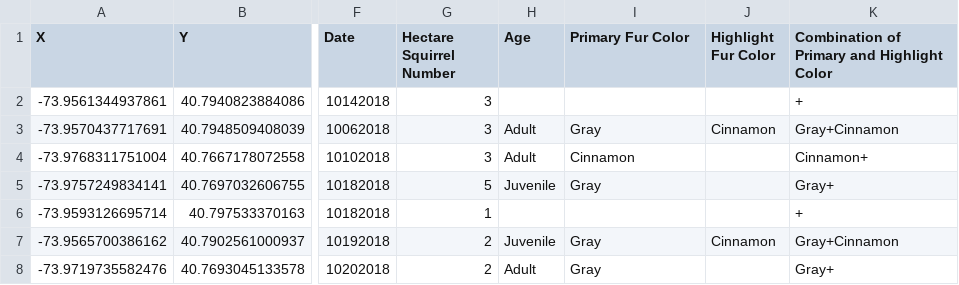
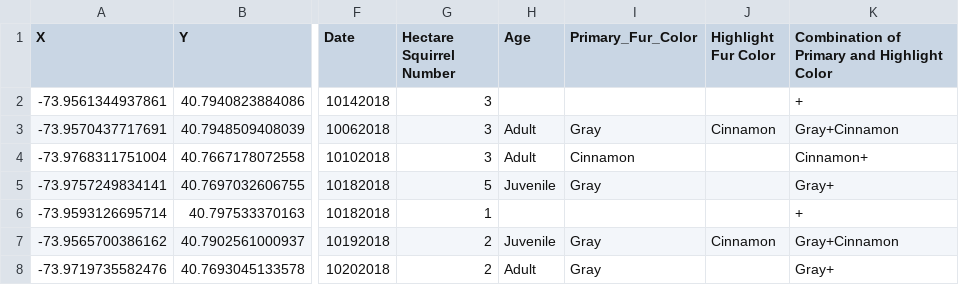
Before and after one commit to nihilhesara/Python-, a CSV file: P25_CSV (Comma Separeted Values)/Squirrel_Data.csv, drawn as a sheet; only a part is shown, gaps mark what is left out; the diff names each change by its address in the sheet, - before the commit and + after, or states it on an @@ line.

Commit message:
fur color filte

```diff
--- a/P25_CSV (Comma Separeted Values)/Squirrel_Data.csv
+++ b/P25_CSV (Comma Separeted Values)/Squirrel_Data.csv
-I1: Primary Fur Color
+I1: Primary_Fur_Color
```
Also changed, not shown: 1 other file.
